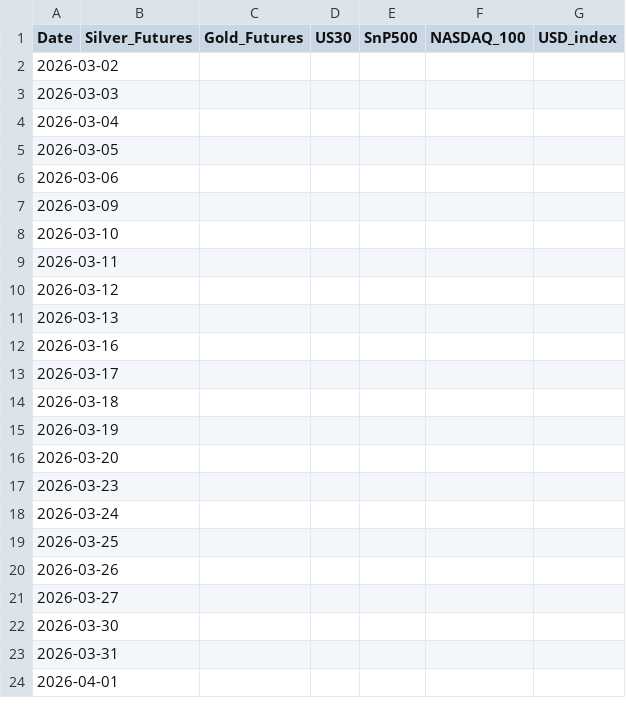
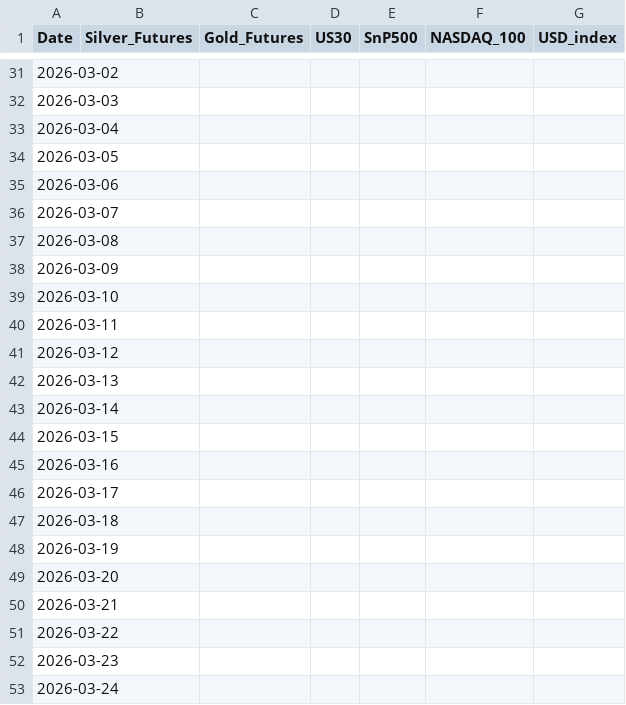
Before and after one commit to TotoBakods/Gold-Silver-Forcasting, a CSV file: gan/silver/reports/synthetic_test_data.csv, drawn as a sheet; only a part is shown, gaps mark what is left out; the shorter side is filled out with more unchanged rows; the diff covers the shown part only; the diff names each change by its address in the sheet, - before the commit and + after, or states it on an @@ line.

```diff
--- a/gan/silver/reports/synthetic_test_data.csv
+++ b/gan/silver/reports/synthetic_test_data.csv
+row 36: 2026-03-07
+row 37: 2026-03-08
+row 43: 2026-03-14
+row 44: 2026-03-15
+row 50: 2026-03-21
+row 51: 2026-03-22
```
Also changed, not shown: 31 added rows and 37 removed rows elsewhere in this file, gan/gold/reports/synthetic_test_data.csv, 8 other files.
